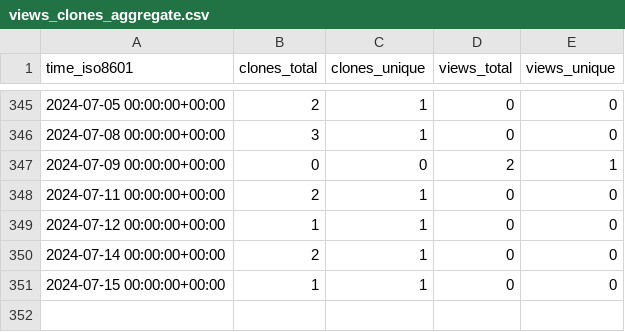
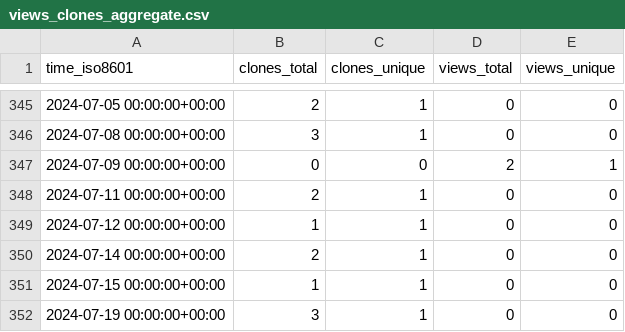
Before and after one commit to ayewo/ghost.sh, a CSV file: ayewo/ghost.sh/ghrs-data/views_clones_aggregate.csv, drawn as a sheet; only a part is shown, gaps mark what is left out; the diff names each change by its address in the sheet, - before the commit and + after, or states it on an @@ line.

```diff
--- a/ayewo/ghost.sh/ghrs-data/views_clones_aggregate.csv
+++ b/ayewo/ghost.sh/ghrs-data/views_clones_aggregate.csv
+row 352: 2024-07-19 00:00:00+00:00 | 3 | 1 | 0 | 0
```
Also changed, not shown: 1 other file.
